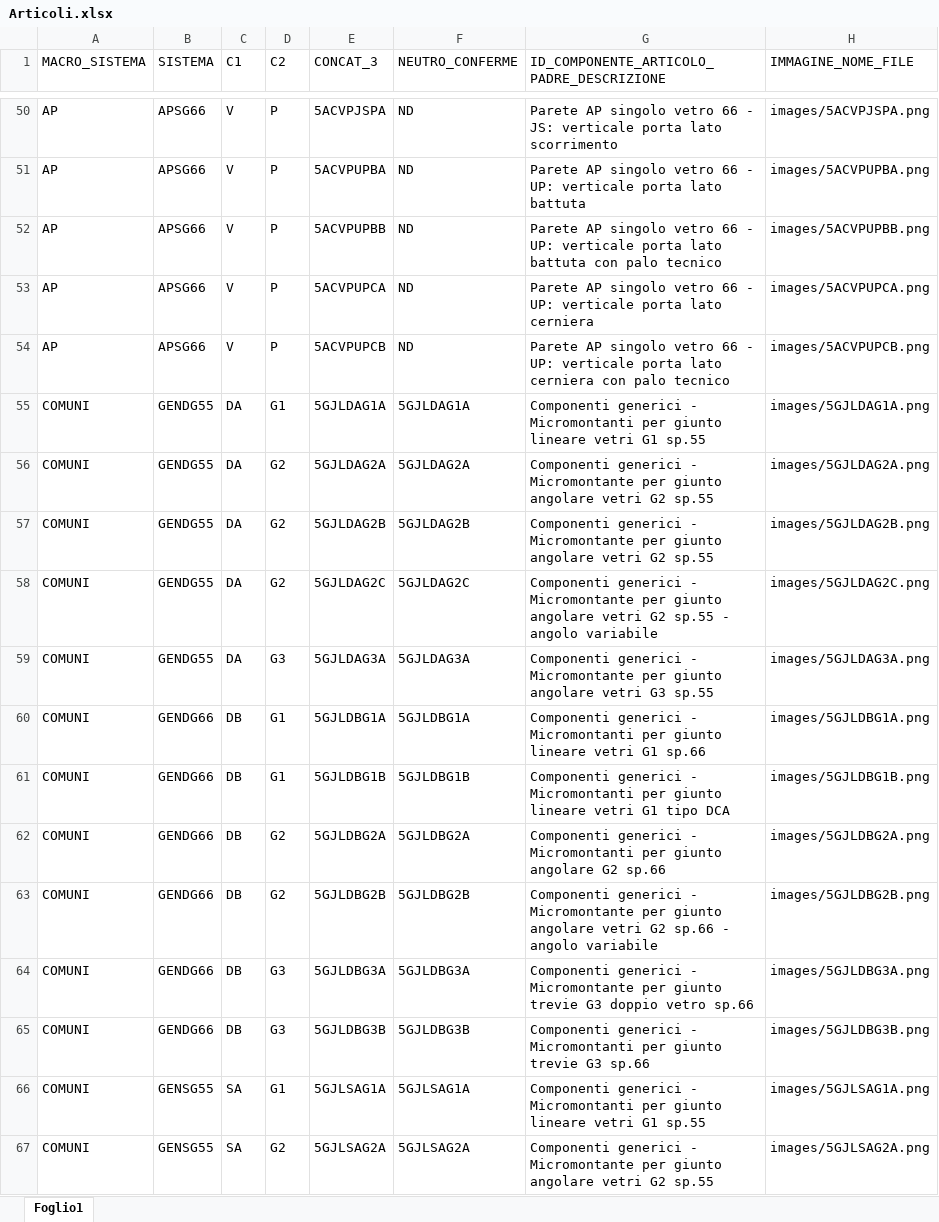
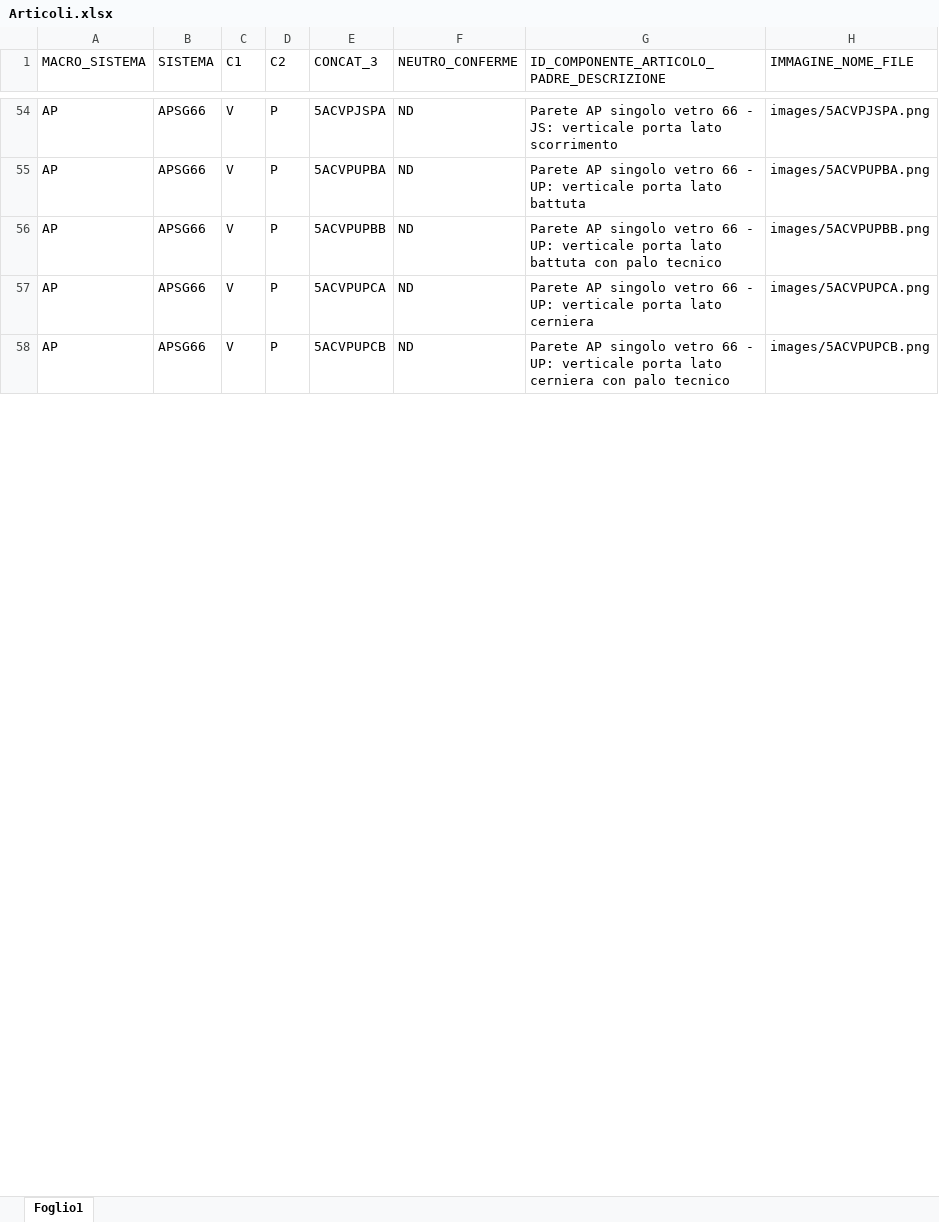
Before and after one commit to pfrap/Estrazione_DB_CAD, an Excel workbook: data/Articoli.xlsx, sheet Foglio1, drawn as a sheet; only a part is shown, gaps mark what is left out; values as stored, in another font and other column widths than the file's, no borders; removed rows and columns are numbered as before the commit, all else as after; the diff covers the shown part only; the diff names each change by its address in the sheet, - before the commit and + after, or states it on an @@ line.

Commit message:
Update Articoli.xlsx

```diff
--- a/data/Articoli.xlsx (sheet Foglio1)
+++ b/data/Articoli.xlsx (sheet Foglio1)
-row 55: COMUNI | GENDG55 | DA | G1 | 5GJLDAG1A | 5GJLDAG1A | Componenti generici - Micromontanti per giunto lineare vetri G1 sp.55 | images/5GJLDAG1A.png
-row 56: COMUNI | GENDG55 | DA | G2 | 5GJLDAG2A | 5GJLDAG2A | Componenti generici - Micromontante per giunto angolare vetri G2 sp.55 | images/5GJLDAG2A.png
-row 57: COMUNI | GENDG55 | DA | G2 | 5GJLDAG2B | 5GJLDAG2B | Componenti generici - Micromontante per giunto angolare vetri G2 sp.55 | images/5GJLDAG2B.png
-row 58: COMUNI | GENDG55 | DA | G2 | 5GJLDAG2C | 5GJLDAG2C | Componenti generici - Micromontante per giunto angolare vetri G2 sp.55 - angolo variabile | images/5GJLDAG2C.png
-row 59: COMUNI | GENDG55 | DA | G3 | 5GJLDAG3A | 5GJLDAG3A | Componenti generici - Micromontante per giunto angolare vetri G3 sp.55 | images/5GJLDAG3A.png
-row 60: COMUNI | GENDG66 | DB | G1 | 5GJLDBG1A | 5GJLDBG1A | Componenti generici - Micromontanti per giunto lineare vetri G1 sp.66 | images/5GJLDBG1A.png
-row 61: COMUNI | GENDG66 | DB | G1 | 5GJLDBG1B | 5GJLDBG1B | Componenti generici - Micromontanti per giunto lineare vetri G1 tipo DCA | images/5GJLDBG1B.png
-row 62: COMUNI | GENDG66 | DB | G2 | 5GJLDBG2A | 5GJLDBG2A | Componenti generici - Micromontanti per giunto angolare G2 sp.66 | images/5GJLDBG2A.png
-row 63: COMUNI | GENDG66 | DB | G2 | 5GJLDBG2B | 5GJLDBG2B | Componenti generici - Micromontante per giunto angolare vetri G2 sp.66 - angolo variabile | images/5GJLDBG2B.png
-row 64: COMUNI | GENDG66 | DB | G3 | 5GJLDBG3A | 5GJLDBG3A | Componenti generici - Micromontante per giunto trevie G3 doppio vetro sp.66 | images/5GJLDBG3A.png
-row 65: COMUNI | GENDG66 | DB | G3 | 5GJLDBG3B | 5GJLDBG3B | Componenti generici - Micromontanti per giunto trevie G3 sp.66 | images/5GJLDBG3B.png
-row 66: COMUNI | GENSG55 | SA | G1 | 5GJLSAG1A | 5GJLSAG1A | Componenti generici - Micromontanti per giunto lineare vetri G1 sp.55 | images/5GJLSAG1A.png
-row 67: COMUNI | GENSG55 | SA | G2 | 5GJLSAG2A | 5GJLSAG2A | Componenti generici - Micromontante per giunto angolare vetri G2 sp.55 | images/5GJLSAG2A.png
```
Also changed, not shown: 31 added rows, 13 removed rows and 22 edited cells elsewhere in this sheet.
